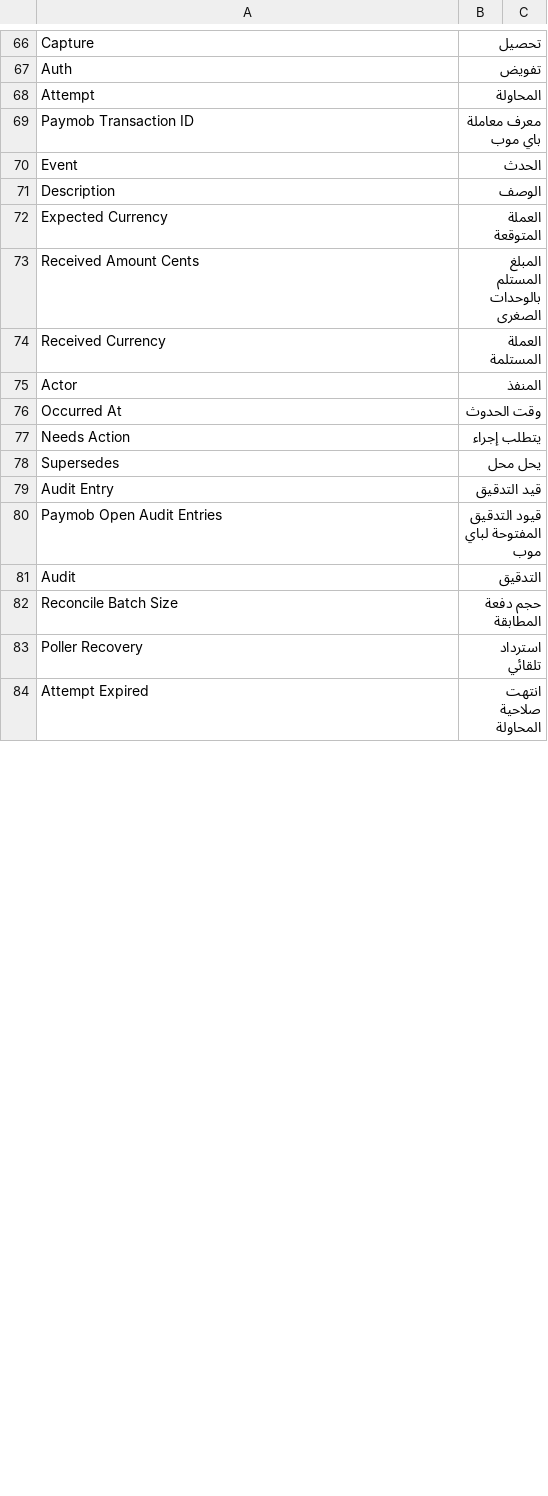
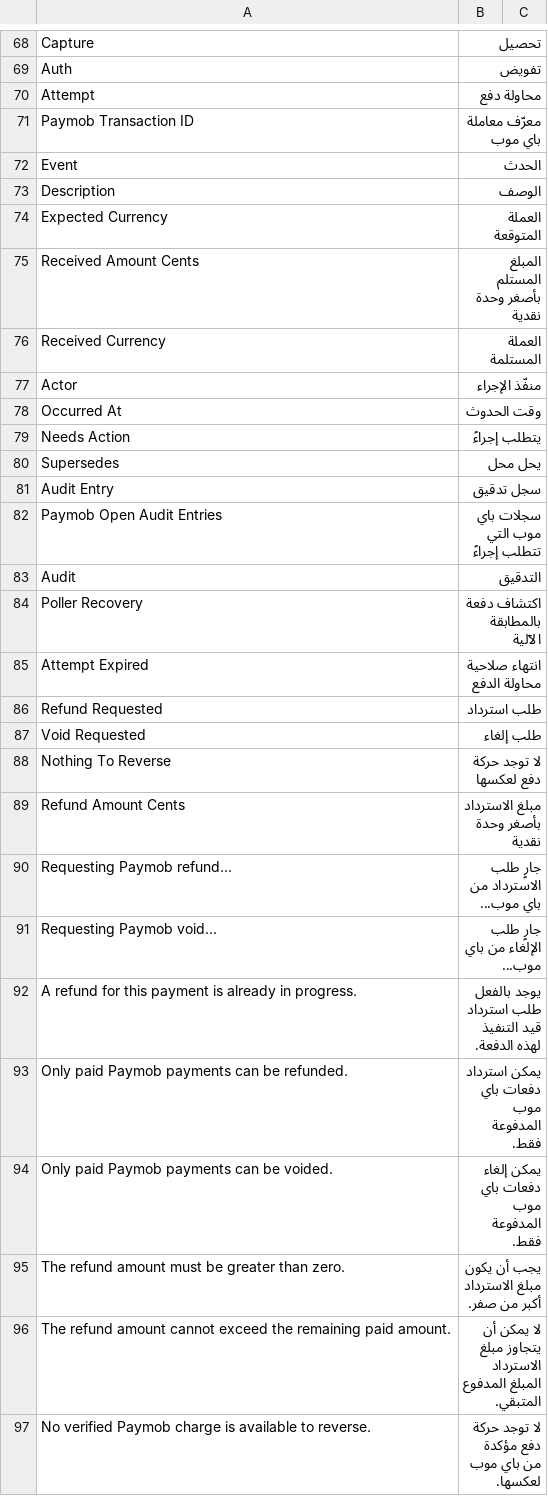
Before and after one commit to ERPNexus/paymob_integration, a CSV file: paymob_integration/translations/ar.csv, drawn as a sheet; only a part is shown, gaps mark what is left out; the diff covers the shown part only.

Commit message:
feat: add refund and void support for paid attempts
Adds Paymob Refund Manager permission-gated request_refund/request_void
endpoints that lock the attempt row and call Paymob once; the signed
refund/void callback remains sole ledger authority and posts an
on-account Pay Payment Entry via ledger.post_refund. Refund deltas come
only from the signed child transaction (has_parent_transaction), never
Paymob's unsigned cumulative total, so parent resends never double-post.

Adds Partially Refunded and Voided lifecycle states, a Payment Request
dashboard connection to Paymob Payment Attempt, and the corresponding
ADRs/state docs/Arabic glossary entries.

```diff
--- a/paymob_integration/translations/ar.csv
+++ b/paymob_integration/translations/ar.csv
@@ -68,2 +70,2 @@ Auth,تفويض
-Attempt,المحاولة
-Paymob Transaction ID,معرف معاملة باي موب
+"Attempt","محاولة دفع",""
+"Paymob Transaction ID","معرّف معاملة باي موب",""
@@ -73 +75 @@ Expected Currency,العملة المتوقعة
-Received Amount Cents,المبلغ المستلم بالوحدات الصغرى
+"Received Amount Cents","المبلغ المستلم بأصغر وحدة نقدية",""
@@ -75 +77 @@ Received Currency,العملة المستلمة
-Actor,المنفذ
+"Actor","منفّذ الإجراء",""
@@ -77 +79 @@ Occurred At,وقت الحدوث
-Needs Action,يتطلب إجراء
+"Needs Action","يتطلب إجراءً",""
@@ -79,2 +81,2 @@ Supersedes,يحل محل
-Audit Entry,قيد التدقيق
-Paymob Open Audit Entries,قيود التدقيق المفتوحة لباي موب
+"Audit Entry","سجل تدقيق",""
+"Paymob Open Audit Entries","سجلات باي موب التي تتطلب إجراءً",""
@@ -82,3 +84,14 @@ Audit,التدقيق
-Reconcile Batch Size,حجم دفعة المطابقة
-Poller Recovery,استرداد تلقائي
-Attempt Expired,انتهت صلاحية المحاولة
+"Poller Recovery","اكتشاف دفعة بالمطابقة الآلية",""
+"Attempt Expired","انتهاء صلاحية محاولة الدفع",""
+"Refund Requested","طلب استرداد",""
+"Void Requested","طلب إلغاء",""
+"Nothing To Reverse","لا توجد حركة دفع لعكسها",""
+"Refund Amount Cents","مبلغ الاسترداد بأصغر وحدة نقدية",""
+"Requesting Paymob refund...","جارٍ طلب الاسترداد من باي موب...",""
+"Requesting Paymob void...","جارٍ طلب الإلغاء من باي موب...",""
+"A refund for this payment is already in progress.","يوجد بالفعل طلب استرداد قيد التنفيذ لهذه الدفعة.",""
+"Only paid Paymob payments can be refunded.","يمكن استرداد دفعات باي موب المدفوعة فقط.",""
+"Only paid Paymob payments can be voided.","يمكن إلغاء دفعات باي موب المدفوعة فقط.",""
+"The refund amount must be greater than zero.","يجب أن يكون مبلغ الاسترداد أكبر من صفر.",""
+"The refund amount cannot exceed the remaining paid amount.","لا يمكن أن يتجاوز مبلغ الاسترداد المبلغ المدفوع المتبقي.",""
+"No verified Paymob charge is available to reverse.","لا توجد حركة دفع مؤكدة من باي موب لعكسها.",""
```
Also changed, not shown: 10 added rows, 1 removed row and 38 edited cells elsewhere in this file, 33 other files.
